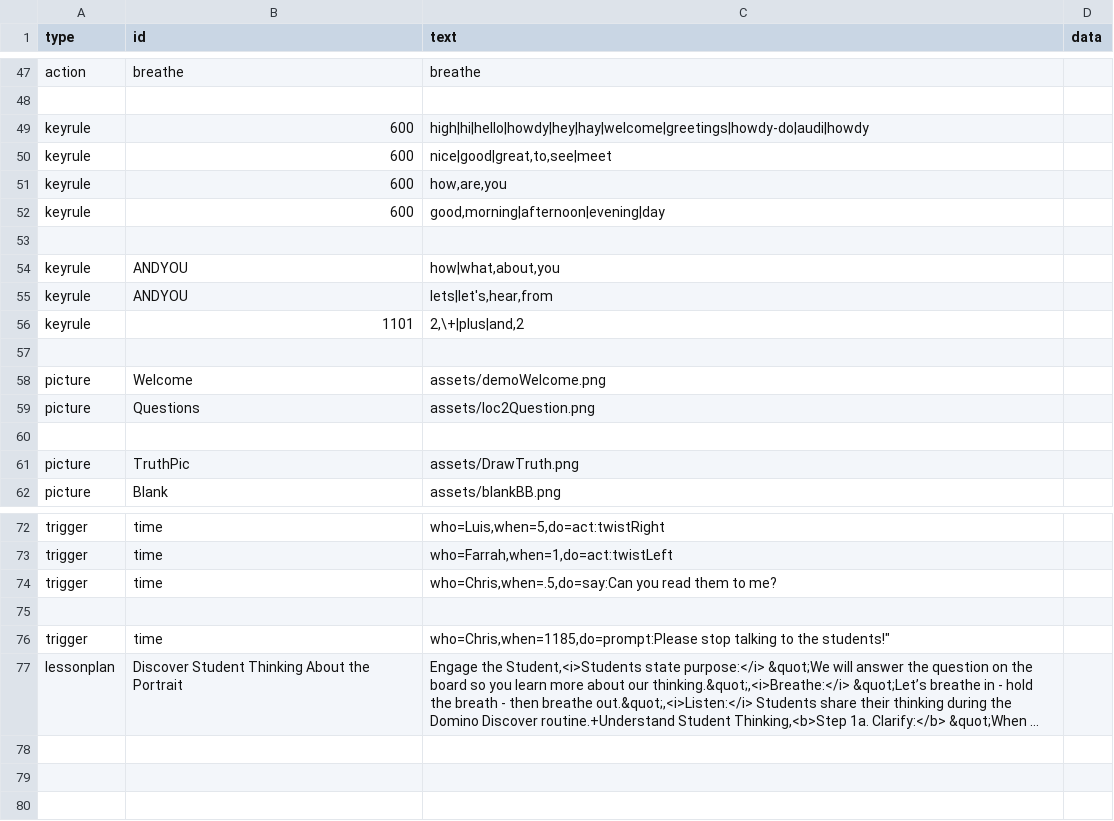
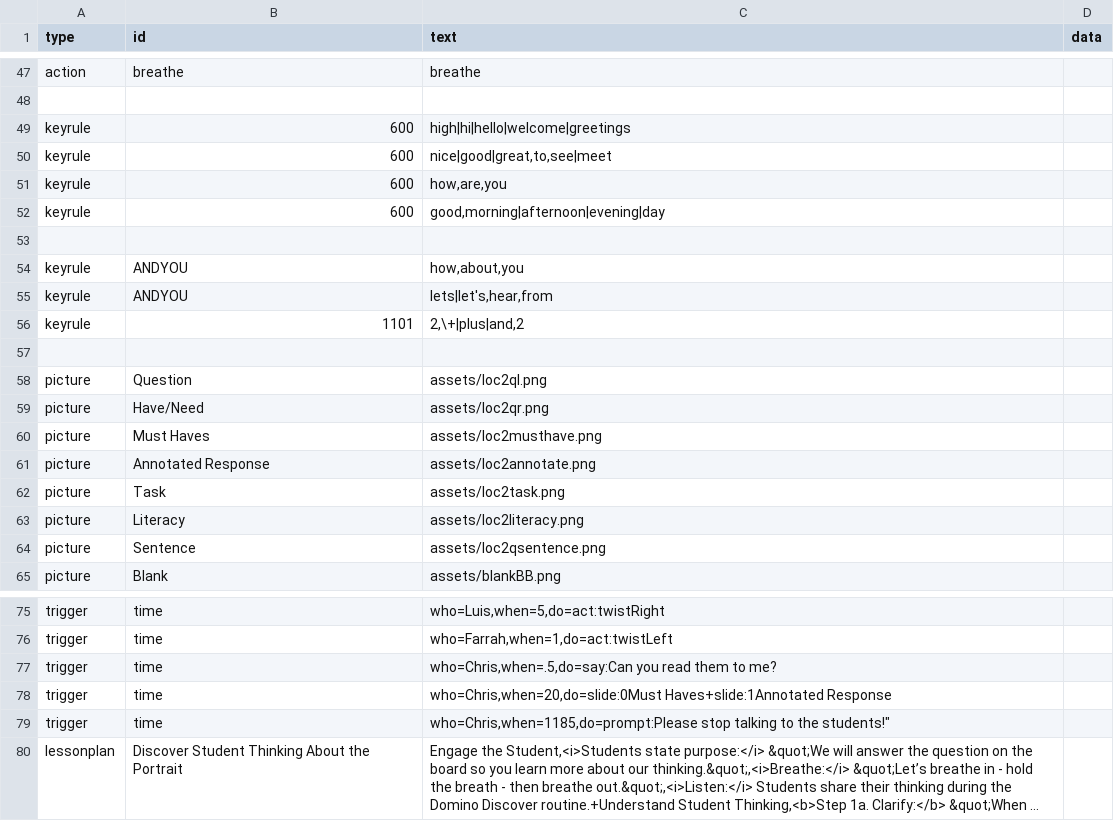
Before and after one commit to bferster/liza, a CSV file: data/config-5.csv, drawn as a sheet; only a part is shown, gaps mark what is left out; long unchanged cells end in ….

```diff
--- a/data/config-5.csv
+++ b/data/config-5.csv
@@ -48,3 +48,3 @@ action,breathe,breathe
 
-keyrule,600,high|hi|hello|howdy|hey|hay|welcome|greetings|howdy-do|audi|howdy
+keyrule,600,high|hi|hello|welcome|greetings
 keyrule,600,"nice|good|great,to,see|meet"
@@ -53,3 +53,3 @@ keyrule,600,"good,morning|afternoon|evening|day"
 
-keyrule,ANDYOU,"how|what,about,you"
+keyrule,ANDYOU,"how,about,you"
 keyrule,ANDYOU,"lets|let's,hear,from"
@@ -57,6 +57,9 @@ keyrule,1101,"2,\+|plus|and,2"
 
-picture,Welcome,assets/demoWelcome.png
-picture,Questions,assets/loc2Question.png
-
-picture,TruthPic,assets/DrawTruth.png
+picture,Question,assets/loc2ql.png
+picture,Have/Need,assets/loc2qr.png
+picture,Must Haves,assets/loc2musthave.png
+picture,Annotated Response,assets/loc2annotate.png
+picture,Task,assets/loc2task.png
+picture,Literacy,assets/loc2literacy.png
+picture,Sentence,assets/loc2qsentence.png
 picture,Blank,assets/blankBB.png
@@ -74,3 +77,3 @@ trigger,time,"who=Farrah,when=1,do=act:twistLeft"
 trigger,time,"who=Chris,when=.5,do=say:Can you read them to me?"
-
+trigger,time,"who=Chris,when=20,do=slide:0Must Haves+slide:1Annotated Response"
 trigger,time,"who=Chris,when=1185,"do=prompt:Please stop talking to the students!"
```
Also changed, not shown: data/responses-5.csv, 10 other files.
